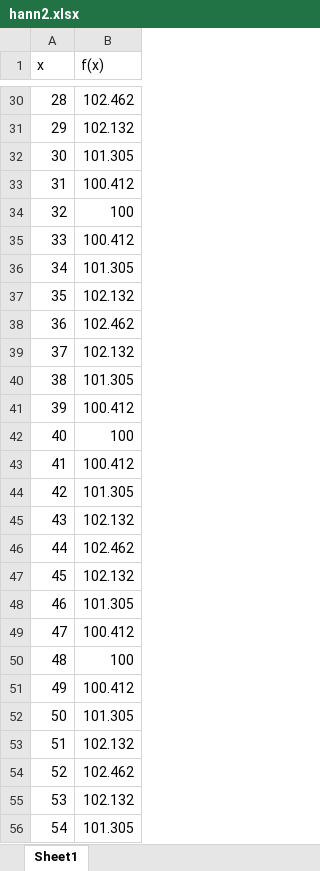
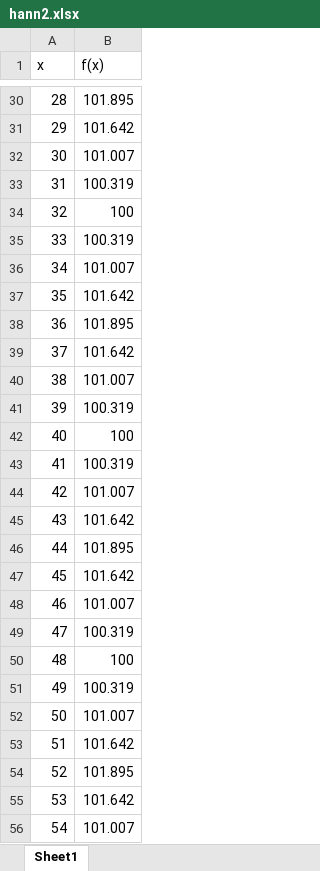
Before and after one commit to mhasan004/Image-Processing-Program, an Excel workbook: HW4/Excell graphs/Problem 1/3) Hann/hann2.xlsx, sheet Sheet1, drawn as a sheet; only a part is shown, gaps mark what is left out; values as stored, in another font and other column widths than the file's, no borders; charts and pictures not drawn; the diff covers the shown part only; the diff names each change by its address in the sheet, - before the commit and + after, or states it on an @@ line.

```diff
--- a/HW4/Excell graphs/Problem 1/3) Hann/hann2.xlsx (sheet Sheet1)
+++ b/HW4/Excell graphs/Problem 1/3) Hann/hann2.xlsx (sheet Sheet1)
-B30 (f(x)): 102.462
+B30 (f(x)): 101.895
-B31 (f(x)): 102.132
+B31 (f(x)): 101.642
-B32 (f(x)): 101.305
+B32 (f(x)): 101.007
-B33 (f(x)): 100.412
+B33 (f(x)): 100.319
-B35 (f(x)): 100.412
+B35 (f(x)): 100.319
-B36 (f(x)): 101.305
+B36 (f(x)): 101.007
-B37 (f(x)): 102.132
+B37 (f(x)): 101.642
-B38 (f(x)): 102.462
+B38 (f(x)): 101.895
-B39 (f(x)): 102.132
+B39 (f(x)): 101.642
-B40 (f(x)): 101.305
+B40 (f(x)): 101.007
-B41 (f(x)): 100.412
+B41 (f(x)): 100.319
-B43 (f(x)): 100.412
+B43 (f(x)): 100.319
-B44 (f(x)): 101.305
+B44 (f(x)): 101.007
-B45 (f(x)): 102.132
+B45 (f(x)): 101.642
-B46 (f(x)): 102.462
+B46 (f(x)): 101.895
-B47 (f(x)): 102.132
+B47 (f(x)): 101.642
-B48 (f(x)): 101.305
+B48 (f(x)): 101.007
-B49 (f(x)): 100.412
+B49 (f(x)): 100.319
-B51 (f(x)): 100.412
+B51 (f(x)): 100.319
-B52 (f(x)): 101.305
+B52 (f(x)): 101.007
-B53 (f(x)): 102.132
+B53 (f(x)): 101.642
-B54 (f(x)): 102.462
+B54 (f(x)): 101.895
-B55 (f(x)): 102.132
+B55 (f(x)): 101.642
-B56 (f(x)): 101.305
+B56 (f(x)): 101.007
```
Also changed, not shown: 200 edited cells elsewhere in this sheet, charts or pictures, 19 other files.
